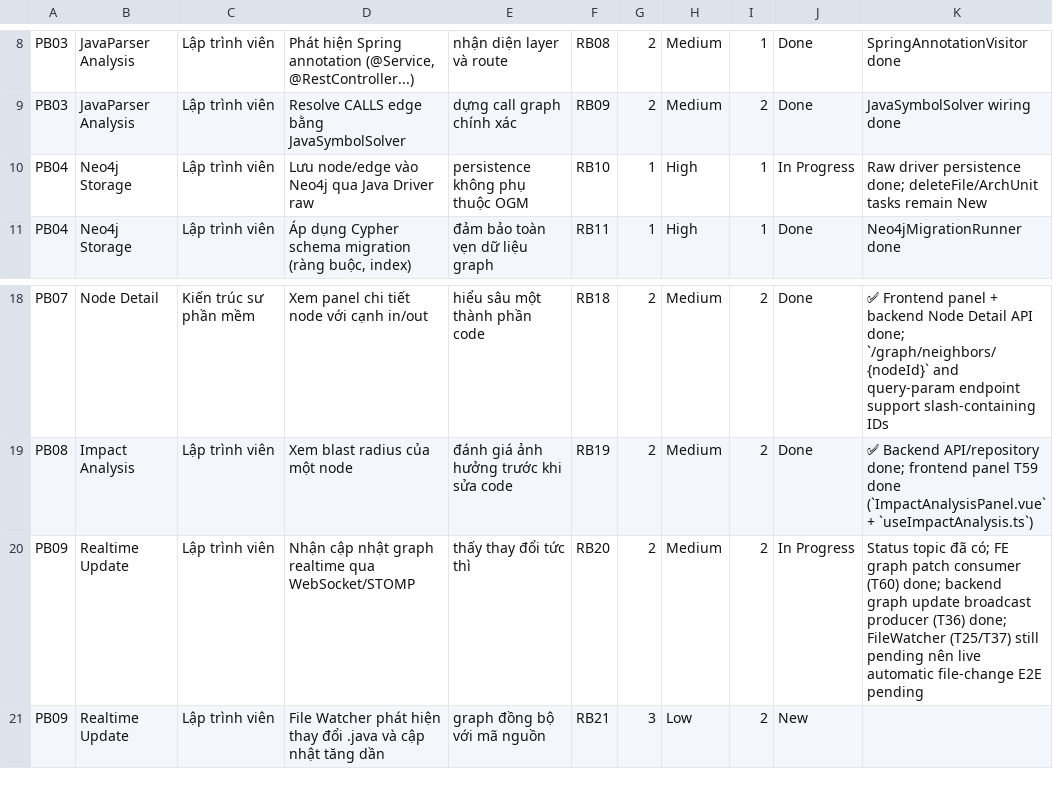
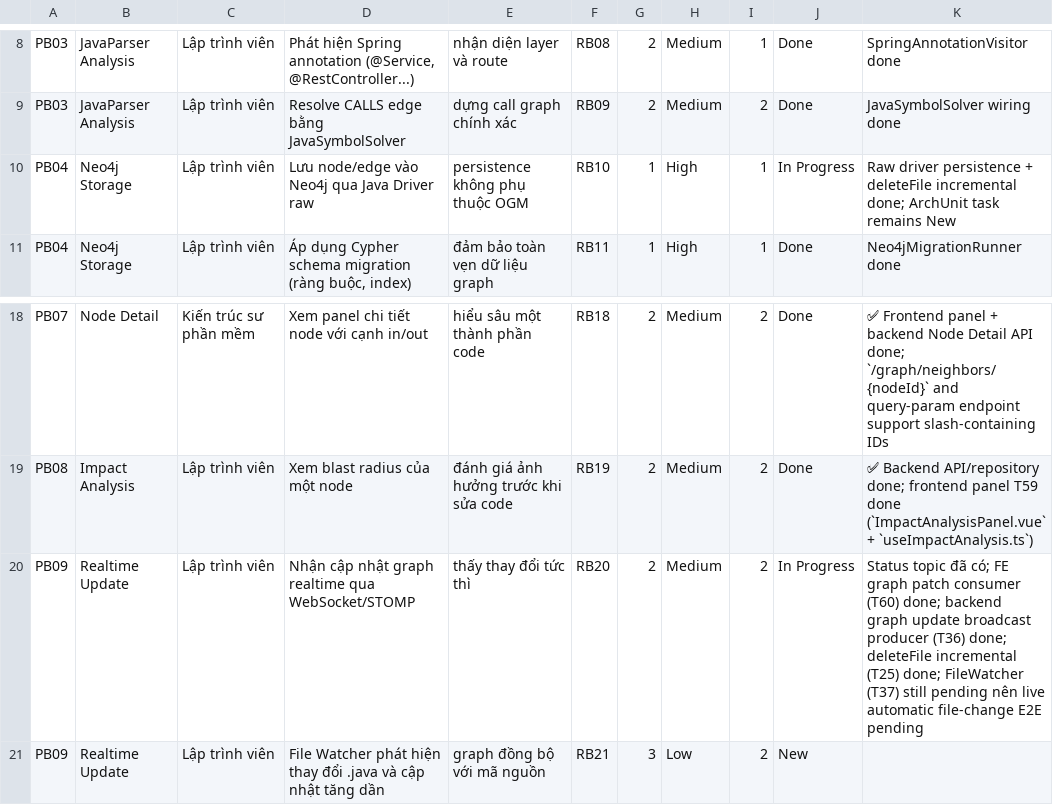
Before and after one commit to ThinhChauTran263/VibeGraph-com, a CSV file: task/csv_exports/release_backlog.csv, drawn as a sheet; only a part is shown, gaps mark what is left out.

```diff
--- a/task/csv_exports/release_backlog.csv
+++ b/task/csv_exports/release_backlog.csv
@@ -9,3 +9,3 @@ PB03,JavaParser Analysis,Lập trình viên,"Phát hiện Spring annotation (@Se
 PB03,JavaParser Analysis,Lập trình viên,Resolve CALLS edge bằng JavaSymbolSolver,dựng call graph chính xác,RB09,2,Medium,2,Done,JavaSymbolSolver wiring done
-PB04,Neo4j Storage,Lập trình viên,Lưu node/edge vào Neo4j qua Java Driver raw,persistence không phụ thuộc OGM,RB10,1,High,1,In Progress,Raw driver persistence done; deleteFile/ArchUnit tasks remain New
+PB04,Neo4j Storage,Lập trình viên,Lưu node/edge vào Neo4j qua Java Driver raw,persistence không phụ thuộc OGM,RB10,1,High,1,In Progress,Raw driver persistence + deleteFile incremental done; ArchUnit task remains New
 PB04,Neo4j Storage,Lập trình viên,"Áp dụng Cypher schema migration (ràng buộc, index)",đảm bảo toàn vẹn dữ liệu graph,RB11,1,High,1,Done,Neo4jMigrationRunner done
@@ -19,3 +19,3 @@ PB07,Node Detail,Kiến trúc sư phần mềm,Xem panel chi tiết node với c
 PB08,Impact Analysis,Lập trình viên,Xem blast radius của một node,đánh giá ảnh hưởng trước khi sửa code,RB19,2,Medium,2,Done,✅ Backend API/repository done; frontend panel T59 done (`ImpactAnalysisPanel.vue` + `useImpactAnalysis.ts`)
-PB09,Realtime Update,Lập trình viên,Nhận cập nhật graph realtime qua WebSocket/STOMP,thấy thay đổi tức thì,RB20,2,Medium,2,In Progress,Status topic đã có; FE graph patch consumer (T60) done; backend graph update broadcast producer (T36) done; FileWatcher (T25/T37) still pending nên live automatic file-change E2E pending
+PB09,Realtime Update,Lập trình viên,Nhận cập nhật graph realtime qua WebSocket/STOMP,thấy thay đổi tức thì,RB20,2,Medium,2,In Progress,Status topic đã có; FE graph patch consumer (T60) done; backend graph update broadcast producer (T36) done; deleteFile incremental (T25) done; FileWatcher (T37) still pending nên live automatic file-change E2E pending
 PB09,Realtime Update,Lập trình viên,File Watcher phát hiện thay đổi .java và cập nhật tăng dần,graph đồng bộ với mã nguồn,RB21,3,Low,2,New,
```
Also changed, not shown: task/csv_exports/product_backlog.csv, task/csv_exports/sprint_backlog.csv, 5 other files.
